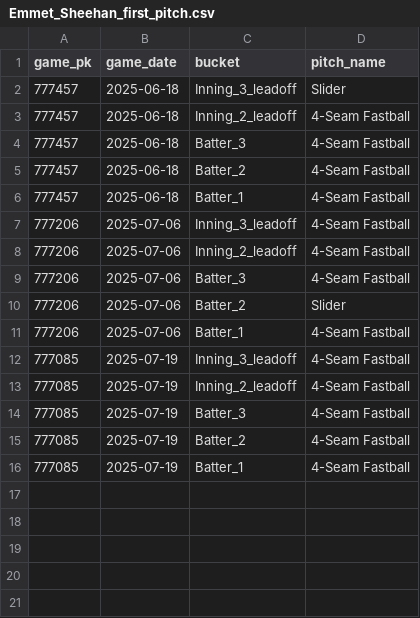
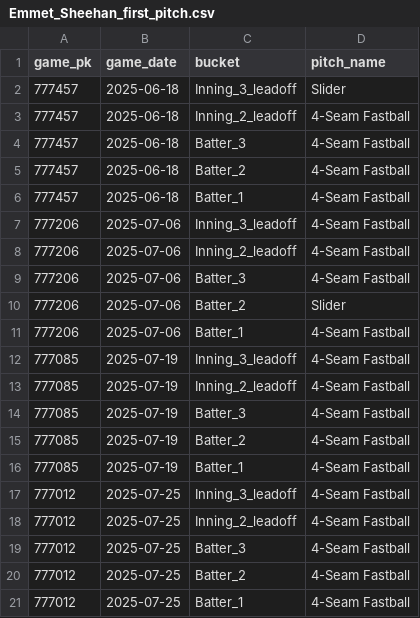
Before and after one commit to kuhny243/pitch-mix-tracker, a CSV file: Emmet_Sheehan_first_pitch.csv, drawn as a sheet.

```diff
--- a/Emmet_Sheehan_first_pitch.csv
+++ b/Emmet_Sheehan_first_pitch.csv
@@ -16 +16,6 @@ game_pk,game_date,bucket,pitch_name
 777085,2025-07-19,Batter_1,4-Seam Fastball
+777012,2025-07-25,Inning_3_leadoff,4-Seam Fastball
+777012,2025-07-25,Inning_2_leadoff,4-Seam Fastball
+777012,2025-07-25,Batter_3,4-Seam Fastball
+777012,2025-07-25,Batter_2,4-Seam Fastball
+777012,2025-07-25,Batter_1,4-Seam Fastball
```
Also changed, not shown: Kyle_Freeland_first_pitch.csv, MacKenzie_Gore_first_pitch.csv, 43 other files.
